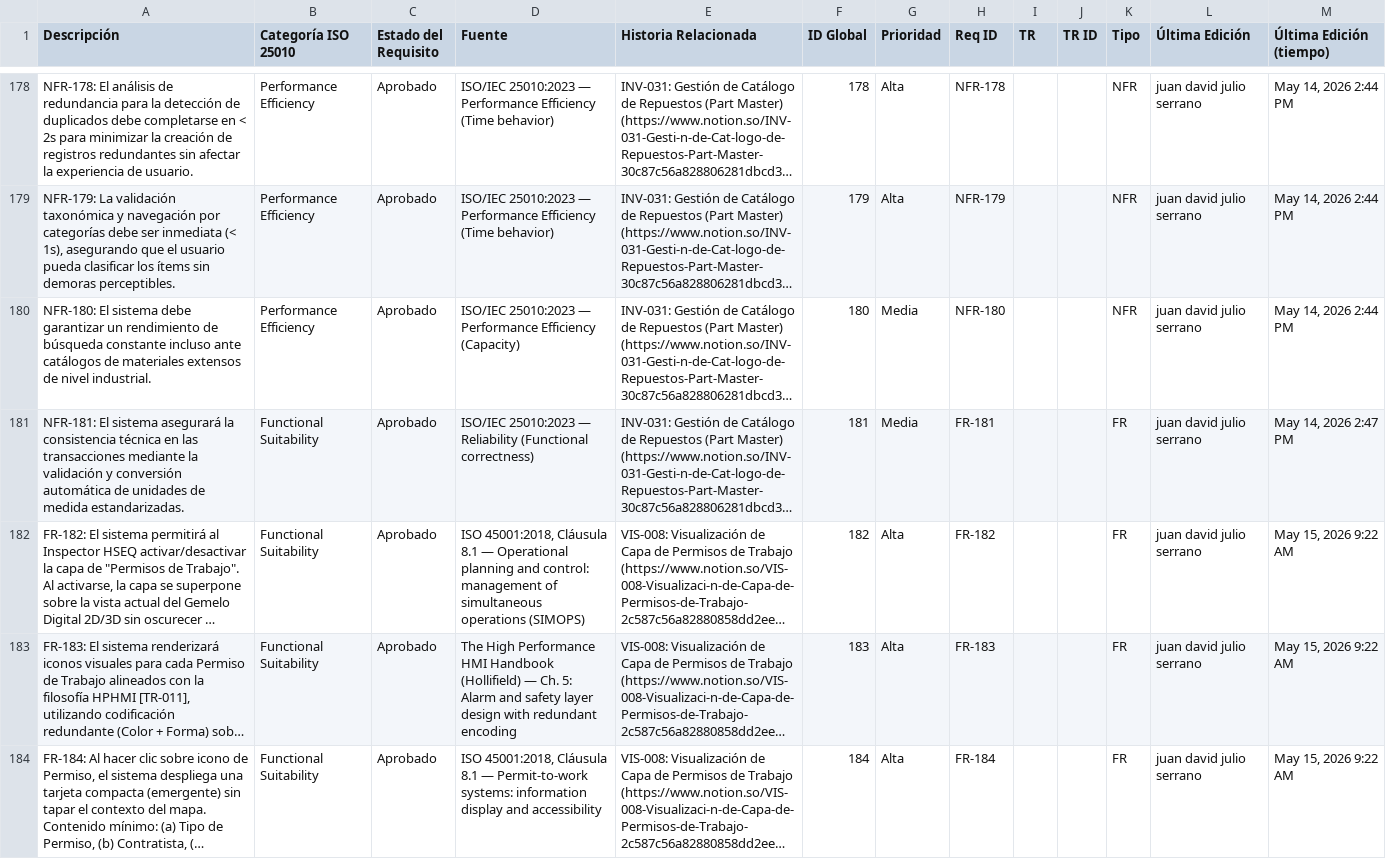
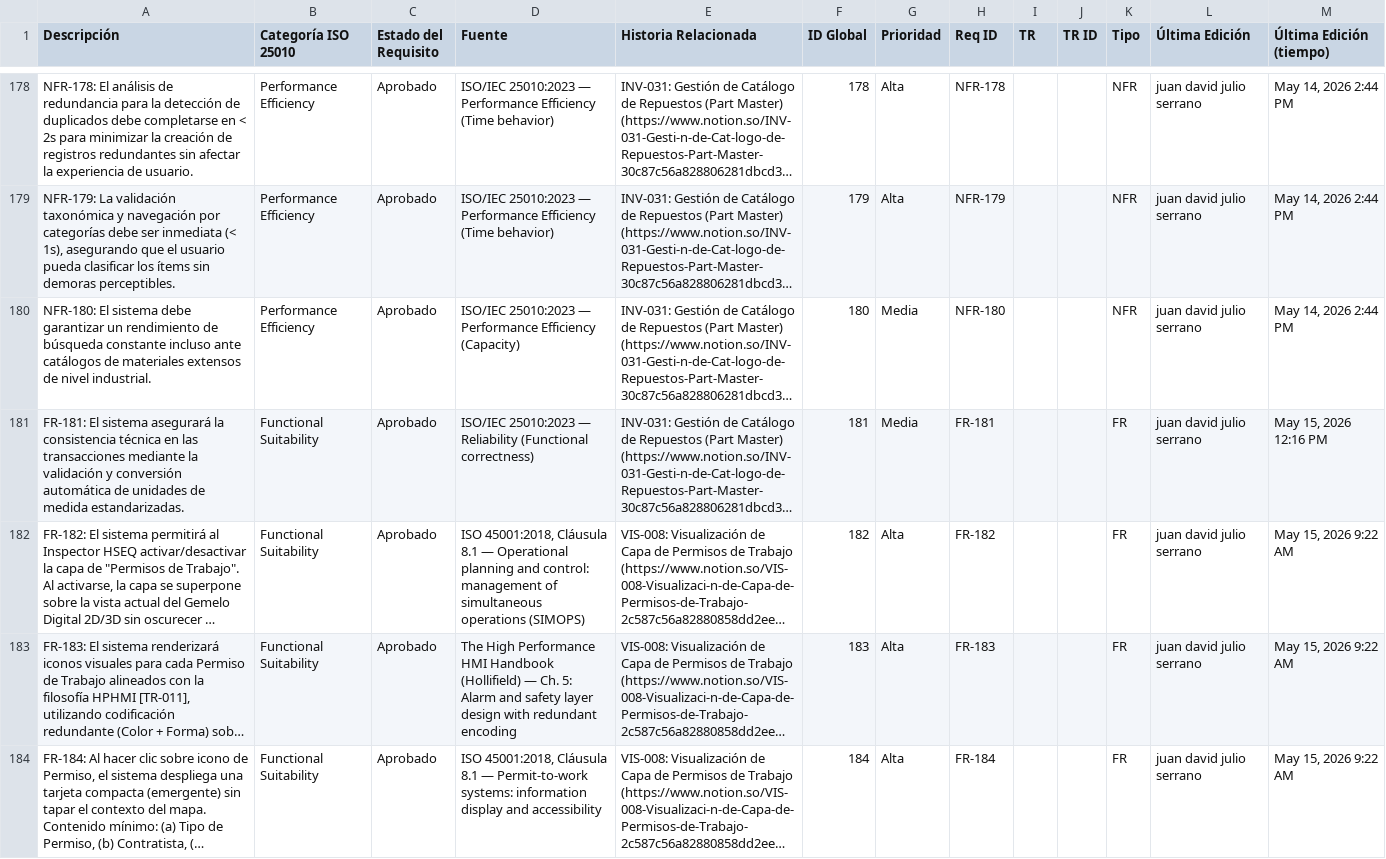
Before and after one commit to Novav20/adso-dteam-docs, a CSV file: docs/databases/srs.csv, drawn as a sheet; only a part is shown, gaps mark what is left out; long unchanged cells end in …; the diff names each change by its address in the sheet, - before the commit and + after, or states it on an @@ line.

```diff
--- a/docs/databases/srs.csv
+++ b/docs/databases/srs.csv
-A181 (Descripción): NFR-181: El sistema…
+A181 (Descripción): FR-181: El sistema…
-M181 (Última Edición (tiempo)): May 14, 2026 2:47 PM
+M181 (Última Edición (tiempo)): May 15, 2026 12:16 PM
```
Also changed, not shown: docs/databases/user_stories.csv.
